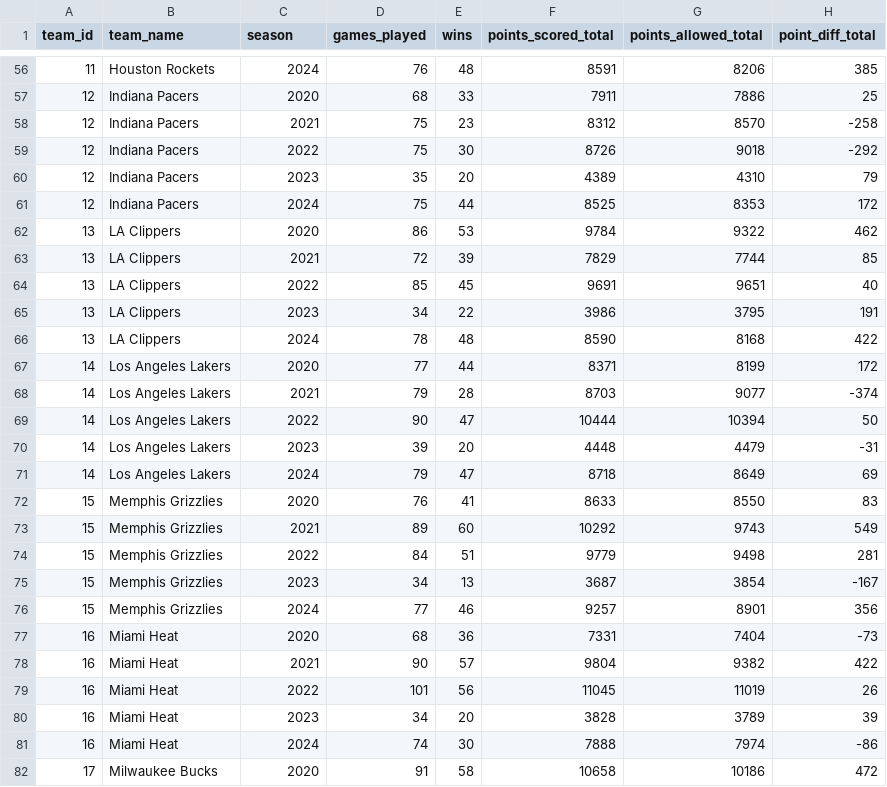
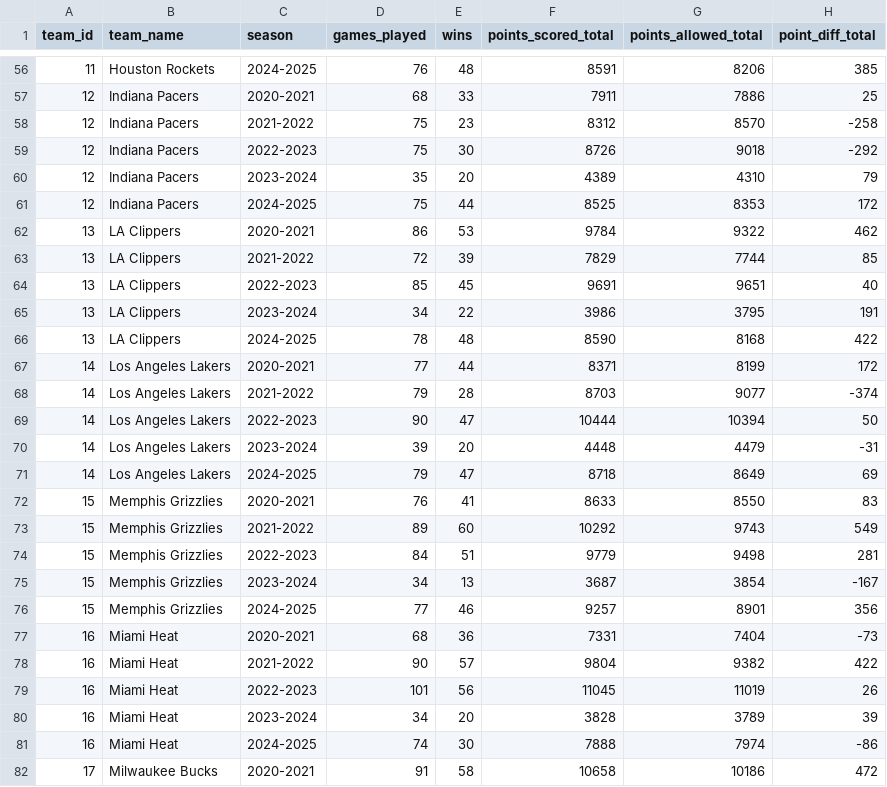
Before and after one commit to rowdyGit13/nba-analytics, a CSV file: streamlit_app/data/processed/team_stats.csv, drawn as a sheet; only a part is shown, gaps mark what is left out; the diff covers the shown part only; the diff names each change by its address in the sheet, - before the commit and + after, or states it on an @@ line.

```diff
--- a/streamlit_app/data/processed/team_stats.csv
+++ b/streamlit_app/data/processed/team_stats.csv
-C56 (season): 2024
+C56 (season): 2024-2025
-C57 (season): 2020
+C57 (season): 2020-2021
-C58 (season): 2021
+C58 (season): 2021-2022
-C59 (season): 2022
+C59 (season): 2022-2023
-C60 (season): 2023
+C60 (season): 2023-2024
-C61 (season): 2024
+C61 (season): 2024-2025
-C62 (season): 2020
+C62 (season): 2020-2021
-C63 (season): 2021
+C63 (season): 2021-2022
-C64 (season): 2022
+C64 (season): 2022-2023
-C65 (season): 2023
+C65 (season): 2023-2024
-C66 (season): 2024
+C66 (season): 2024-2025
-C67 (season): 2020
+C67 (season): 2020-2021
-C68 (season): 2021
+C68 (season): 2021-2022
-C69 (season): 2022
+C69 (season): 2022-2023
-C70 (season): 2023
+C70 (season): 2023-2024
-C71 (season): 2024
+C71 (season): 2024-2025
-C72 (season): 2020
+C72 (season): 2020-2021
-C73 (season): 2021
+C73 (season): 2021-2022
-C74 (season): 2022
+C74 (season): 2022-2023
-C75 (season): 2023
+C75 (season): 2023-2024
-C76 (season): 2024
+C76 (season): 2024-2025
-C77 (season): 2020
+C77 (season): 2020-2021
-C78 (season): 2021
+C78 (season): 2021-2022
-C79 (season): 2022
+C79 (season): 2022-2023
-C80 (season): 2023
+C80 (season): 2023-2024
-C81 (season): 2024
+C81 (season): 2024-2025
-C82 (season): 2020
+C82 (season): 2020-2021
```
Also changed, not shown: 123 edited cells elsewhere in this file, streamlit_app/data/processed/team_metrics.csv, streamlit_app/data/processed/team_rankings.csv, 17 other files.
